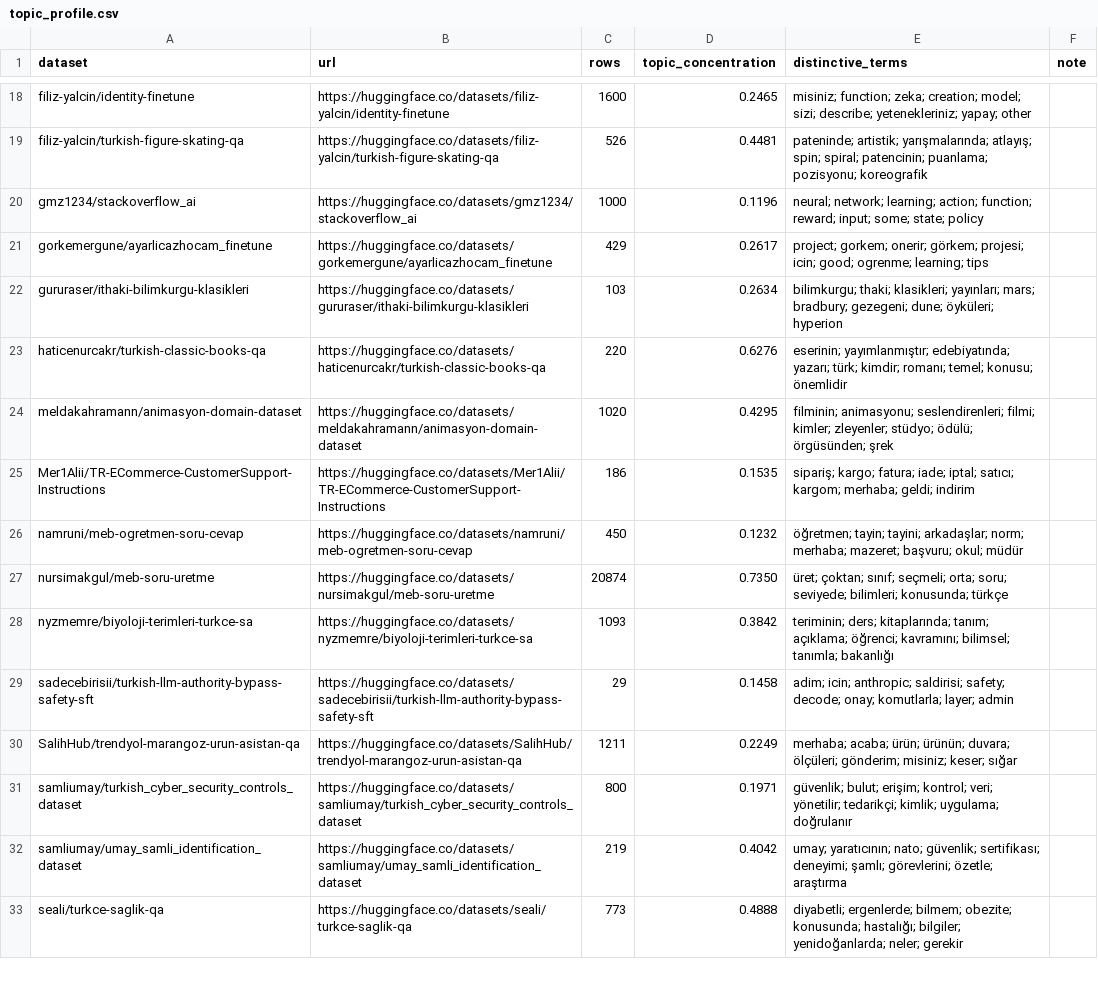
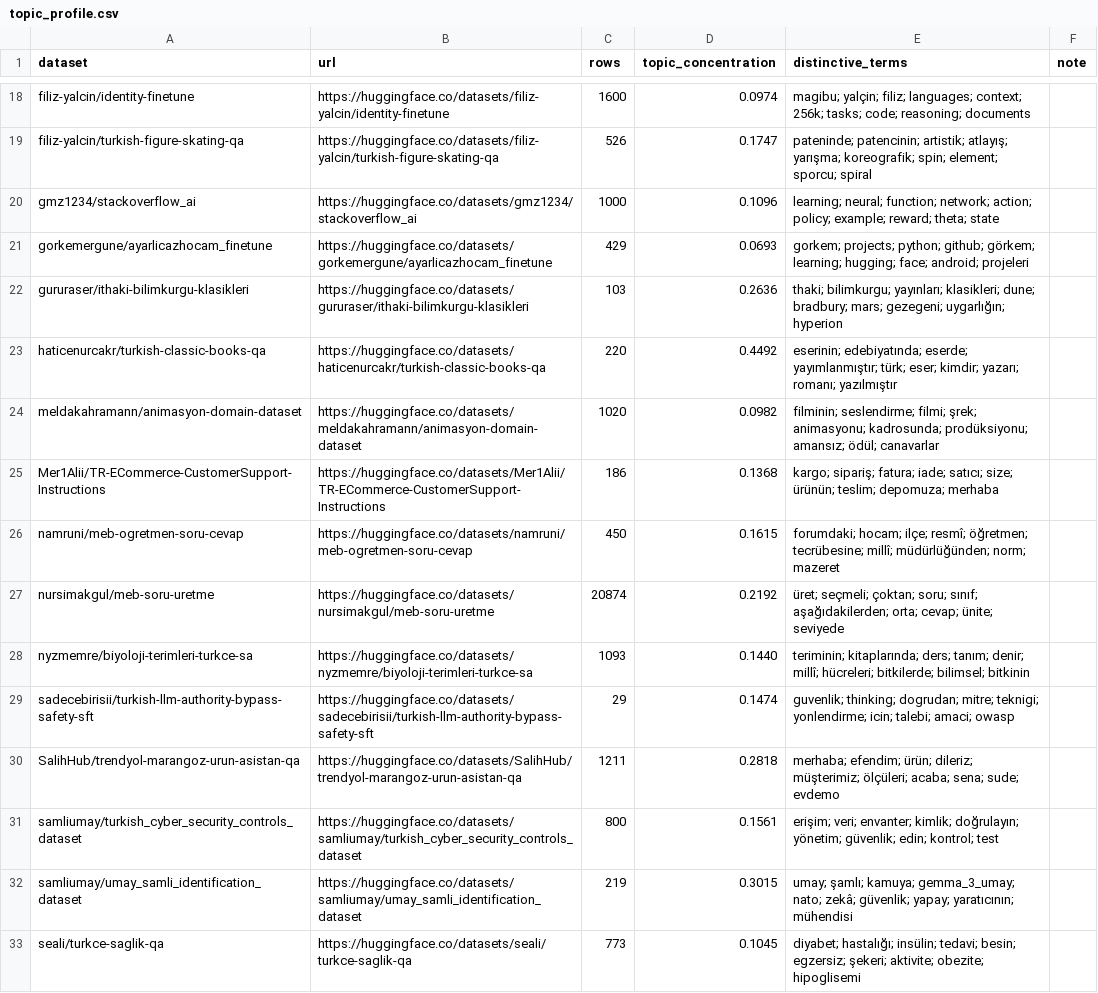
Before and after one commit to BilalAbic/huggingface-dataset-analizi, a CSV file: appendix/topic_profile.csv, drawn as a sheet; only a part is shown, gaps mark what is left out; the diff covers the shown part only; the diff names each change by its address in the sheet, - before the commit and + after, or states it on an @@ line.

```diff
--- a/appendix/topic_profile.csv
+++ b/appendix/topic_profile.csv
-D18 (topic_concentration): 0.2465
+D18 (topic_concentration): 0.0974
-E18 (distinctive_terms): misiniz; function; zeka; creation; model; sizi; describe; yetenekleriniz; yapay; other
+E18 (distinctive_terms): magibu; yalçin; filiz; languages; context; 256k; tasks; code; reasoning; documents
-D19 (topic_concentration): 0.4481
+D19 (topic_concentration): 0.1747
-E19 (distinctive_terms): pateninde; artistik; yarışmalarında; atlayış; spin; spiral; patencinin; puanlama; pozisyonu; koreografik
+E19 (distinctive_terms): pateninde; patencinin; artistik; atlayış; yarışma; koreografik; spin; element; sporcu; spiral
-D20 (topic_concentration): 0.1196
+D20 (topic_concentration): 0.1096
-E20 (distinctive_terms): neural; network; learning; action; function; reward; input; some; state; policy
+E20 (distinctive_terms): learning; neural; function; network; action; policy; example; reward; theta; state
-D21 (topic_concentration): 0.2617
+D21 (topic_concentration): 0.0693
-E21 (distinctive_terms): project; gorkem; onerir; görkem; projesi; icin; good; ogrenme; learning; tips
+E21 (distinctive_terms): gorkem; projects; python; github; görkem; learning; hugging; face; android; projeleri
-D22 (topic_concentration): 0.2634
+D22 (topic_concentration): 0.2636
-E22 (distinctive_terms): bilimkurgu; thaki; klasikleri; yayınları; mars; bradbury; gezegeni; dune; öyküleri; hyperion
+E22 (distinctive_terms): thaki; bilimkurgu; yayınları; klasikleri; dune; bradbury; mars; gezegeni; uygarlığın; hyperion
-D23 (topic_concentration): 0.6276
+D23 (topic_concentration): 0.4492
-E23 (distinctive_terms): eserinin; yayımlanmıştır; edebiyatında; yazarı; türk; kimdir; romanı; temel; konusu; önemlidir
+E23 (distinctive_terms): eserinin; edebiyatında; eserde; yayımlanmıştır; türk; eser; kimdir; yazarı; romanı; yazılmıştır
-D24 (topic_concentration): 0.4295
+D24 (topic_concentration): 0.0982
-E24 (distinctive_terms): filminin; animasyonu; seslendirenleri; filmi; kimler; zleyenler; stüdyo; ödülü; örgüsünden; şrek
+E24 (distinctive_terms): filminin; seslendirme; filmi; şrek; animasyonu; kadrosunda; prodüksiyonu; amansız; ödül; canavarlar
-D25 (topic_concentration): 0.1535
+D25 (topic_concentration): 0.1368
-E25 (distinctive_terms): sipariş; kargo; fatura; iade; iptal; satıcı; kargom; merhaba; geldi; indirim
+E25 (distinctive_terms): kargo; sipariş; fatura; iade; satıcı; size; ürünün; teslim; depomuza; merhaba
-D26 (topic_concentration): 0.1232
+D26 (topic_concentration): 0.1615
-E26 (distinctive_terms): öğretmen; tayin; tayini; arkadaşlar; norm; merhaba; mazeret; başvuru; okul; müdür
+E26 (distinctive_terms): forumdaki; hocam; ilçe; resmî; öğretmen; tecrübesine; millî; müdürlüğünden; norm; mazeret
-D27 (topic_concentration): 0.7350
+D27 (topic_concentration): 0.2192
-E27 (distinctive_terms): üret; çoktan; sınıf; seçmeli; orta; soru; seviyede; bilimleri; konusunda; türkçe
+E27 (distinctive_terms): üret; seçmeli; çoktan; soru; sınıf; aşağıdakilerden; orta; cevap; ünite; seviyede
-D28 (topic_concentration): 0.3842
+D28 (topic_concentration): 0.1440
-E28 (distinctive_terms): teriminin; ders; kitaplarında; tanım; açıklama; öğrenci; kavramını; bilimsel; tanımla; bakanlığı
+E28 (distinctive_terms): teriminin; kitaplarında; ders; tanım; denir; millî; hücreleri; bitkilerde; bilimsel; bitkinin
-D29 (topic_concentration): 0.1458
+D29 (topic_concentration): 0.1474
-E29 (distinctive_terms): adim; icin; anthropic; saldirisi; safety; decode; onay; komutlarla; layer; admin
+E29 (distinctive_terms): guvenlik; thinking; dogrudan; mitre; teknigi; yonlendirme; icin; talebi; amaci; owasp
-D30 (topic_concentration): 0.2249
+D30 (topic_concentration): 0.2818
-E30 (distinctive_terms): merhaba; acaba; ürün; ürünün; duvara; ölçüleri; gönderim; misiniz; keser; sığar
+E30 (distinctive_terms): merhaba; efendim; ürün; dileriz; müşterimiz; ölçüleri; acaba; sena; sude; evdemo
-D31 (topic_concentration): 0.1971
+D31 (topic_concentration): 0.1561
-E31 (distinctive_terms): güvenlik; bulut; erişim; kontrol; veri; yönetilir; tedarikçi; kimlik; uygulama; doğrulanır
+E31 (distinctive_terms): erişim; veri; envanter; kimlik; doğrulayın; yönetim; güvenlik; edin; kontrol; test
-D32 (topic_concentration): 0.4042
+D32 (topic_concentration): 0.3015
-E32 (distinctive_terms): umay; yaratıcının; nato; güvenlik; sertifikası; deneyimi; şamlı; görevlerini; özetle; araştırma
+E32 (distinctive_terms): umay; şamlı; kamuya; gemma_3_umay; nato; zekâ; güvenlik; yapay; yaratıcının; mühendisi
-D33 (topic_concentration): 0.4888
+D33 (topic_concentration): 0.1045
-E33 (distinctive_terms): diyabetli; ergenlerde; bilmem; obezite; konusunda; hastalığı; bilgiler; yenidoğanlarda; neler; gerekir
+E33 (distinctive_terms): diyabet; hastalığı; insülin; tedavi; besin; egzersiz; şekeri; aktivite; obezite; hipoglisemi
```
Also changed, not shown: 56 edited cells elsewhere in this file, 9 other files.
